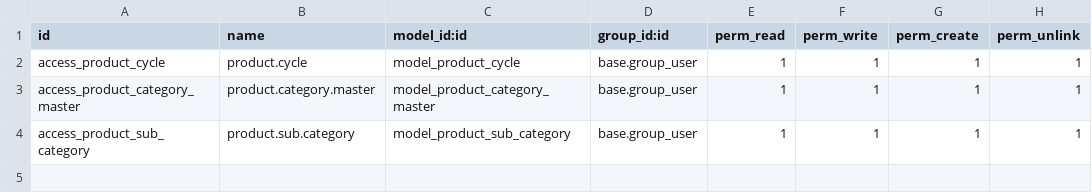
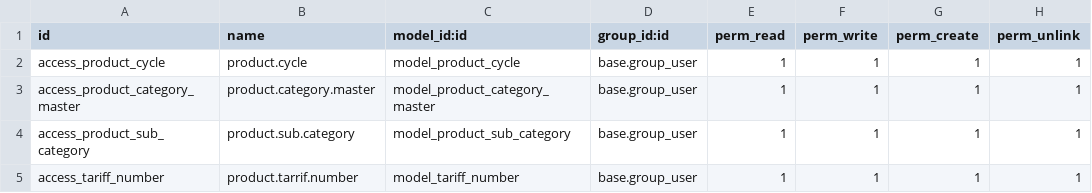
Before and after one commit to Healthcraftproducts/Odoo_Production_ERP, a CSV file: hcp_product_ext/security/ir.model.access.csv, drawn as a sheet; the diff names each change by its address in the sheet, - before the commit and + after, or states it on an @@ line.

```diff
--- a/hcp_product_ext/security/ir.model.access.csv
+++ b/hcp_product_ext/security/ir.model.access.csv
+row 5: access_tariff_number | product.tarrif.number | model_tariff_number | base.group_user | 1 | 1 | 1 | 1
```
Also changed, not shown: 3 other files.
